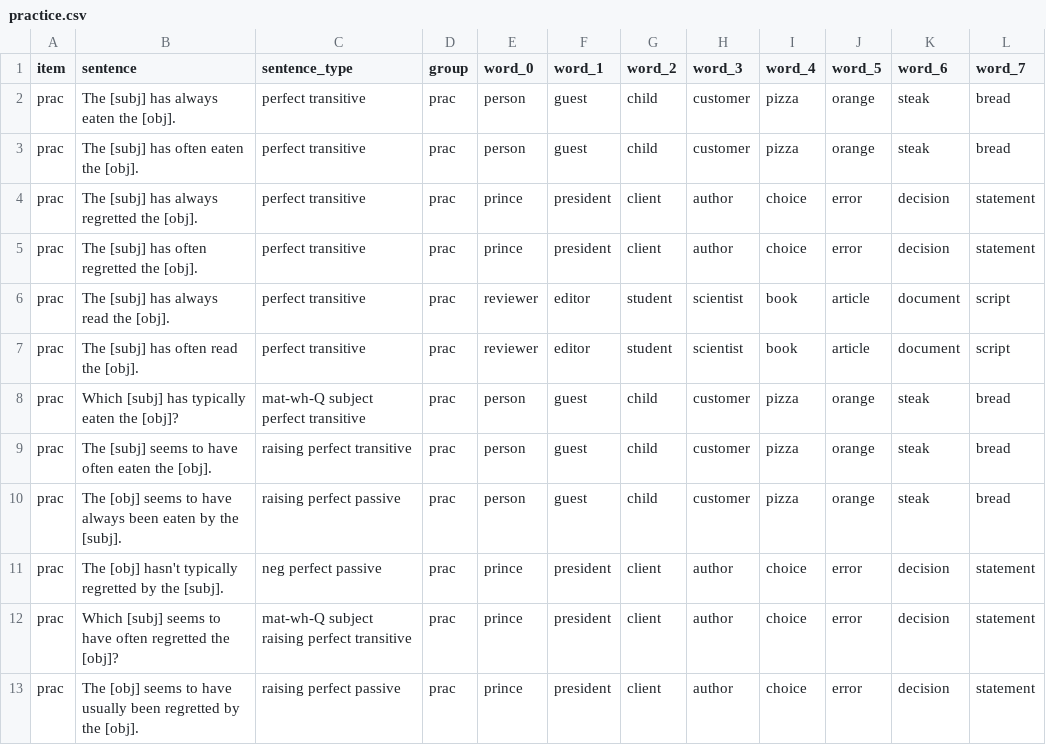
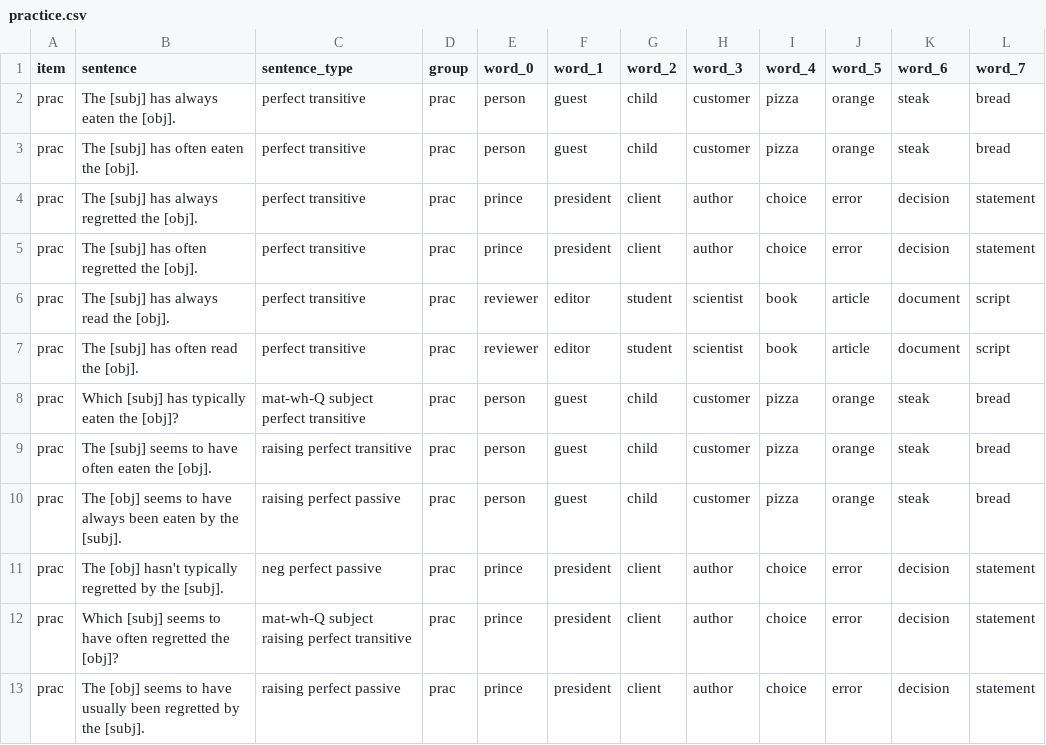
Before and after one commit to mawilson1234/structural-alternations-exp, a CSV file: chunk_includes/practice.csv, drawn as a sheet.

Commit message:
update practice

```diff
--- a/chunk_includes/practice.csv
+++ b/chunk_includes/practice.csv
@@ -12,2 +12,2 @@ prac,The [obj] hasn't typically regretted by the [subj].,neg perfect passive,pra
 prac,Which [subj] seems to have often regretted the [obj]?,mat-wh-Q subject raising perfect transitive,prac,prince,president,client,author,choice,error,decision,statement
-prac,The [obj] seems to have usually been regretted by the [obj].,raising perfect passive,prac,prince,president,client,author,choice,error,decision,statement
+prac,The [obj] seems to have usually been regretted by the [subj].,raising perfect passive,prac,prince,president,client,author,choice,error,decision,statement
```
